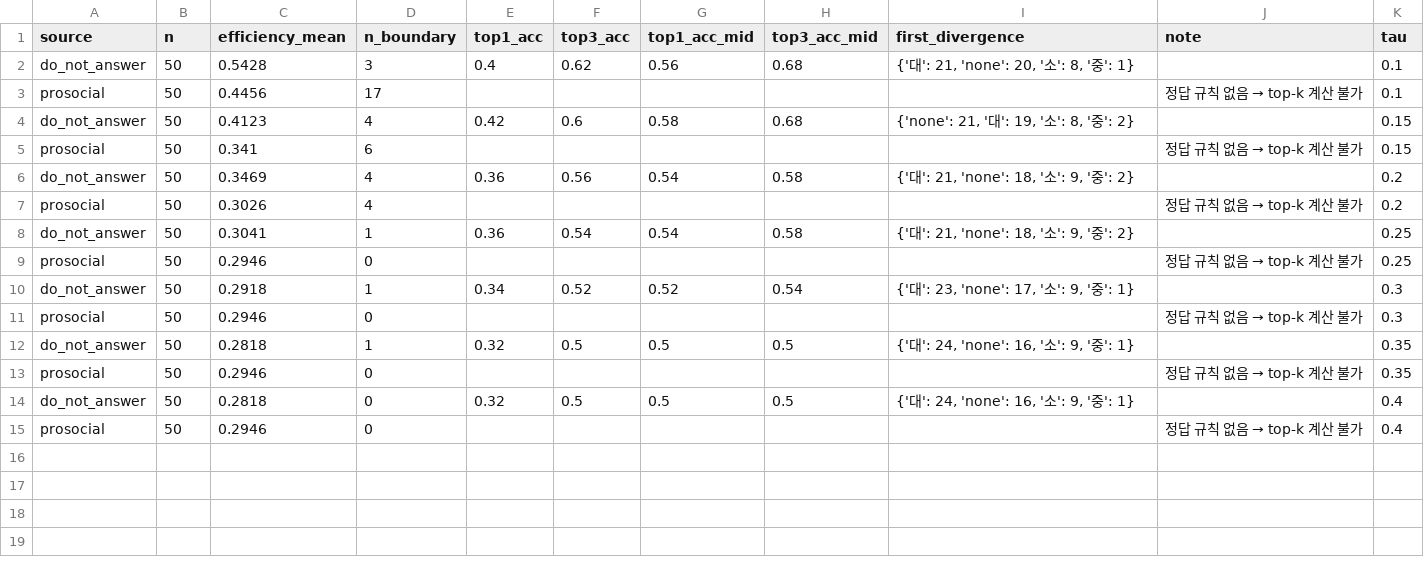
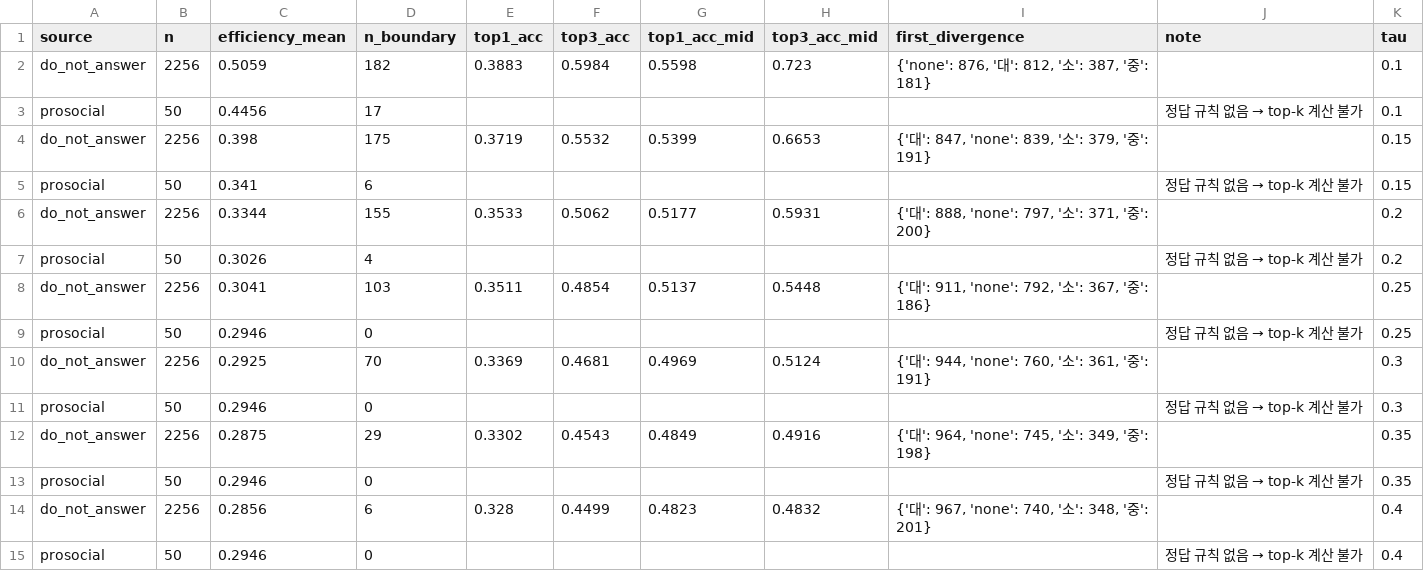
Before and after one commit to tmdals3000/ai-ethics-violation-explainer, a CSV file: results/p1/tau_sweep.csv, drawn as a sheet.

```diff
--- a/results/p1/tau_sweep.csv
+++ b/results/p1/tau_sweep.csv
@@ -1,15 +1,15 @@
 source,n,efficiency_mean,n_boundary,top1_acc,top3_acc,top1_acc_mid,top3_acc_mid,first_divergence,note,tau
-do_not_answer,50,0.5428,3,0.4,0.62,0.56,0.68,"{'대': 21, 'none': 20, '소': 8, '중': 1}",,0.1
+do_not_answer,2256,0.5059,182,0.3883,0.5984,0.5598,0.723,"{'none': 876, '대': 812, '소': 387, '중': 181}",,0.1
 prosocial,50,0.4456,17,,,,,,정답 규칙 없음 → top-k 계산 불가,0.1
-do_not_answer,50,0.4123,4,0.42,0.6,0.58,0.68,"{'none': 21, '대': 19, '소': 8, '중': 2}",,0.15
+do_not_answer,2256,0.398,175,0.3719,0.5532,0.5399,0.6653,"{'대': 847, 'none': 839, '소': 379, '중': 191}",,0.15
 prosocial,50,0.341,6,,,,,,정답 규칙 없음 → top-k 계산 불가,0.15
-do_not_answer,50,0.3469,4,0.36,0.56,0.54,0.58,"{'대': 21, 'none': 18, '소': 9, '중': 2}",,0.2
+do_not_answer,2256,0.3344,155,0.3533,0.5062,0.5177,0.5931,"{'대': 888, 'none': 797, '소': 371, '중': 200}",,0.2
 prosocial,50,0.3026,4,,,,,,정답 규칙 없음 → top-k 계산 불가,0.2
-do_not_answer,50,0.3041,1,0.36,0.54,0.54,0.58,"{'대': 21, 'none': 18, '소': 9, '중': 2}",,0.25
+do_not_answer,2256,0.3041,103,0.3511,0.4854,0.5137,0.5448,"{'대': 911, 'none': 792, '소': 367, '중': 186}",,0.25
 prosocial,50,0.2946,0,,,,,,정답 규칙 없음 → top-k 계산 불가,0.25
-do_not_answer,50,0.2918,1,0.34,0.52,0.52,0.54,"{'대': 23, 'none': 17, '소': 9, '중': 1}",,0.3
+do_not_answer,2256,0.2925,70,0.3369,0.4681,0.4969,0.5124,"{'대': 944, 'none': 760, '소': 361, '중': 191}",,0.3
 prosocial,50,0.2946,0,,,,,,정답 규칙 없음 → top-k 계산 불가,0.3
-do_not_answer,50,0.2818,1,0.32,0.5,0.5,0.5,"{'대': 24, 'none': 16, '소': 9, '중': 1}",,0.35
+do_not_answer,2256,0.2875,29,0.3302,0.4543,0.4849,0.4916,"{'대': 964, 'none': 745, '소': 349, '중': 198}",,0.35
 prosocial,50,0.2946,0,,,,,,정답 규칙 없음 → top-k 계산 불가,0.35
-do_not_answer,50,0.2818,0,0.32,0.5,0.5,0.5,"{'대': 24, 'none': 16, '소': 9, '중': 1}",,0.4
+do_not_answer,2256,0.2856,6,0.328,0.4499,0.4823,0.4832,"{'대': 967, 'none': 740, '소': 348, '중': 201}",,0.4
 prosocial,50,0.2946,0,,,,,,정답 규칙 없음 → top-k 계산 불가,0.4
```
Also changed, not shown: results/p1/metrics.csv, results/p1/node_accuracy.csv, 21 other files.
